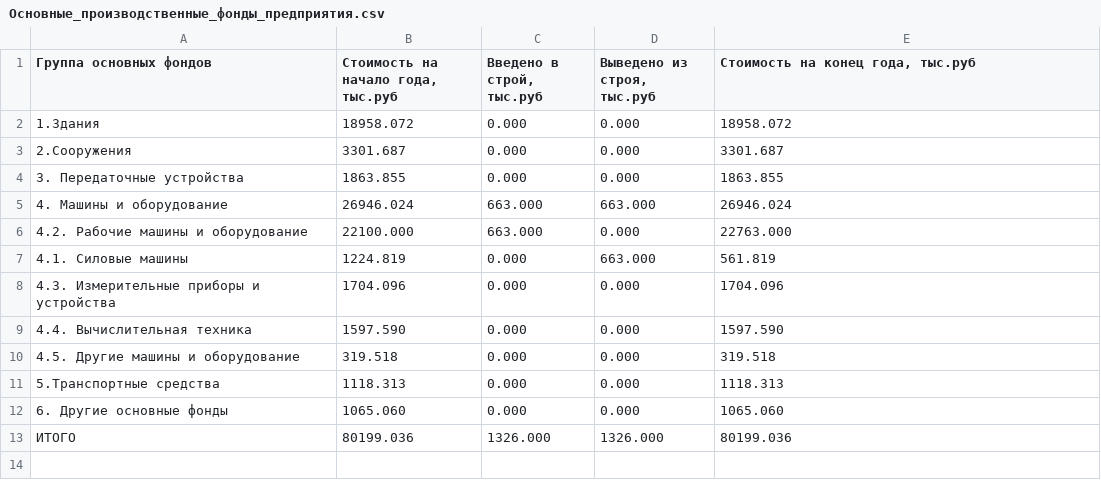
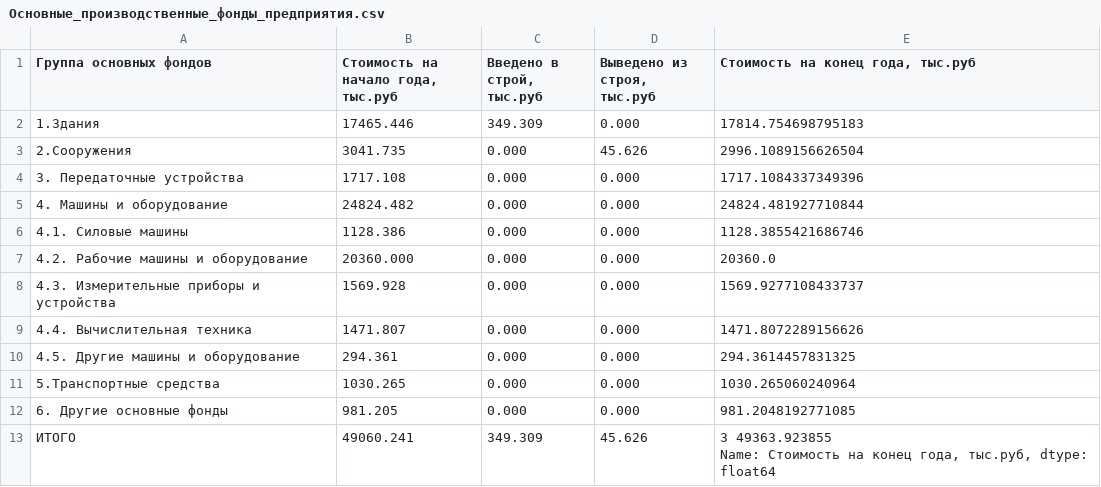
Before and after one commit to CheetoS101918/course, a CSV file: task2/Основные_производственные_фонды_предприятия.csv, drawn as a sheet.

Commit message:
movin really good. made task 3 a bit more comfortable to check exstracted data

```diff
--- a/task2/Основные_производственные_фонды_предприятия.csv
+++ b/task2/Основные_производственные_фонды_предприятия.csv
@@ -1,13 +1,14 @@
 Группа основных фондов;Стоимость на начало года, тыс.руб;Введено в строй, тыс.руб;Выведено из строя, тыс.руб;Стоимость на конец года, тыс.руб
-1.Здания;18958.072;0.000;0.000;18958.072
-2.Сооружения;3301.687;0.000;0.000;3301.687
-3. Передаточные устройства;1863.855;0.000;0.000;1863.855
-4. Машины и оборудование;26946.024;663.000;663.000;26946.024
-4.2. Рабочие машины и оборудование;22100.000;663.000;0.000;22763.000
-4.1. Силовые машины;1224.819;0.000;663.000;561.819
-4.3. Измерительные приборы и устройства;1704.096;0.000;0.000;1704.096
-4.4. Вычислительная техника;1597.590;0.000;0.000;1597.590
-4.5. Другие машины и оборудование;319.518;0.000;0.000;319.518
-5.Транспортные средства;1118.313;0.000;0.000;1118.313
-6. Другие основные фонды;1065.060;0.000;0.000;1065.060
-ИТОГО;80199.036;1326.000;1326.000;80199.036
+1.Здания;17465.446;349.309;0.000;17814.754698795183
+2.Сооружения;3041.735;0.000;45.626;2996.1089156626504
+3. Передаточные устройства;1717.108;0.000;0.000;1717.1084337349396
+4. Машины и оборудование;24824.482;0.000;0.000;24824.481927710844
+4.1. Силовые машины;1128.386;0.000;0.000;1128.3855421686746
+4.2. Рабочие машины и оборудование;20360.000;0.000;0.000;20360.0
+4.3. Измерительные приборы и устройства;1569.928;0.000;0.000;1569.9277108433737
+4.4. Вычислительная техника;1471.807;0.000;0.000;1471.8072289156626
+4.5. Другие машины и оборудование;294.361;0.000;0.000;294.3614457831325
+5.Транспортные средства;1030.265;0.000;0.000;1030.265060240964
+6. Другие основные фонды;981.205;0.000;0.000;981.2048192771085
+ИТОГО;49060.241;349.309;45.626;"3    49363.923855
+Name: Стоимость на конец года, тыс.руб, dtype: float64"
```
Also changed, not shown: task2/Исходные_данные_основные_фонды.csv, task3/Таблица_1_Исходные_данные_норматив_оборотных_средств.csv, 13 other files.
